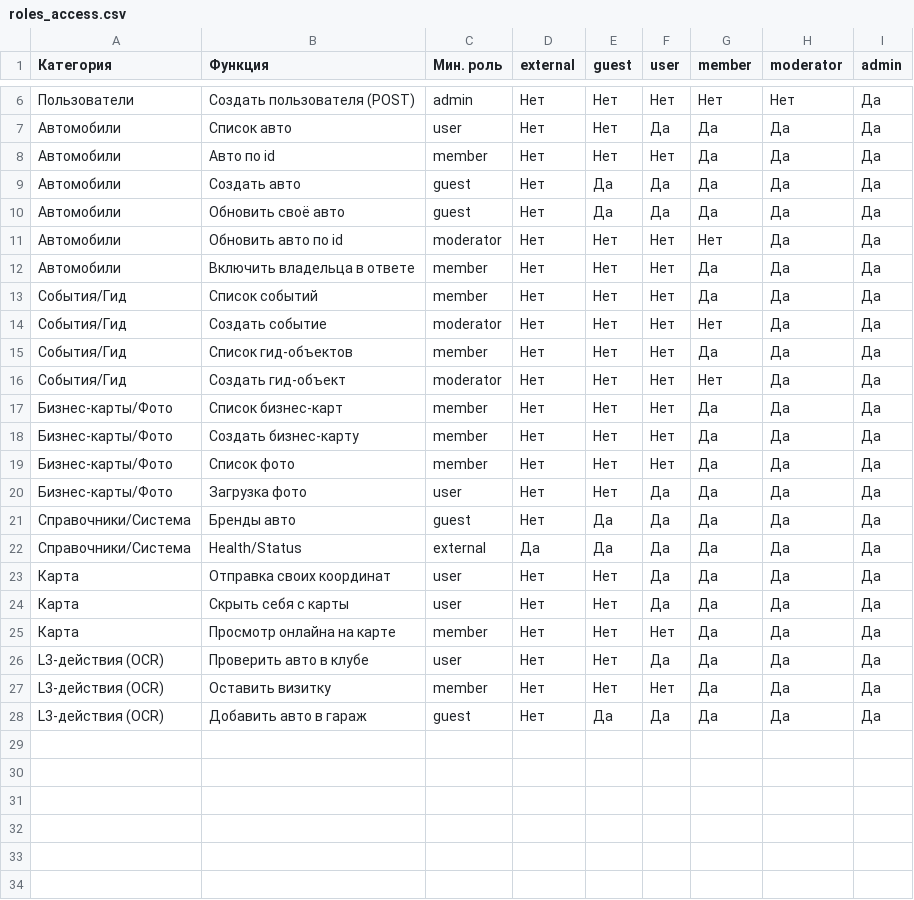
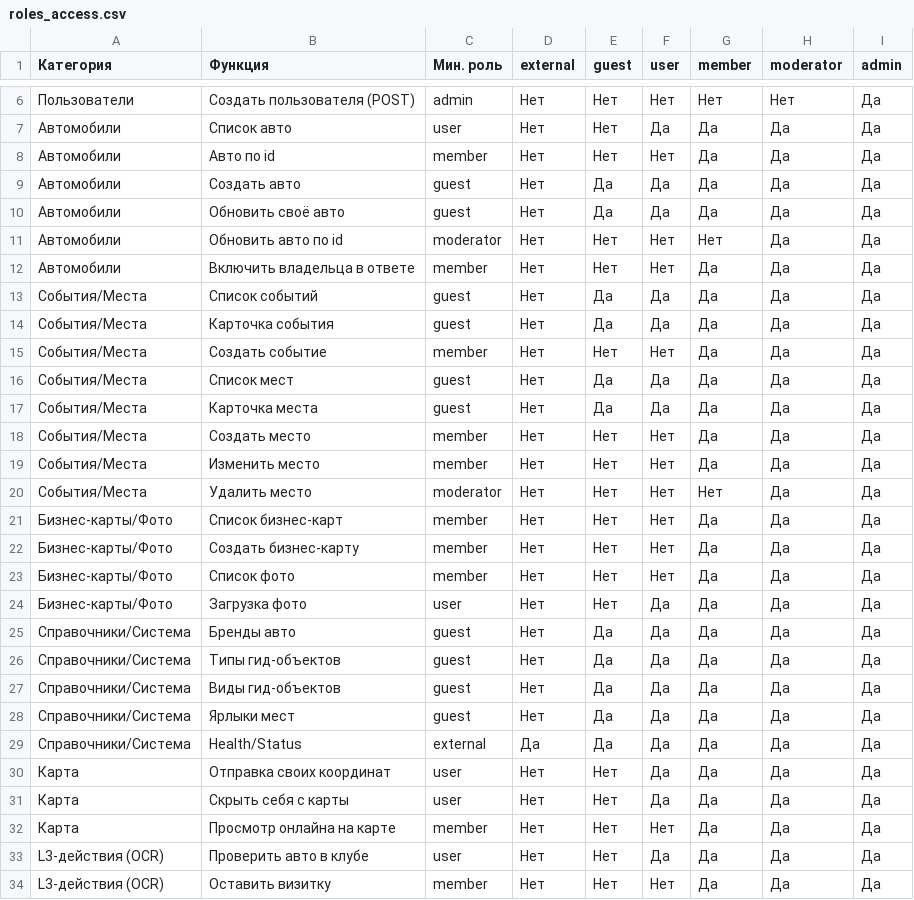
Before and after one commit to AlexKhvostov/Cabrio_project, a CSV file: docs/roles_access.csv, drawn as a sheet; only a part is shown, gaps mark what is left out; the shorter side is filled out with more unchanged rows.

```diff
--- a/docs/roles_access.csv
+++ b/docs/roles_access.csv
@@ -12,6 +12,10 @@
 Автомобили;Включить владельца в ответе;member;Нет;Нет;Нет;Да;Да;Да
-События/Гид;Список событий;member;Нет;Нет;Нет;Да;Да;Да
-События/Гид;Создать событие;moderator;Нет;Нет;Нет;Нет;Да;Да
-События/Гид;Список гид-объектов;member;Нет;Нет;Нет;Да;Да;Да
-События/Гид;Создать гид-объект;moderator;Нет;Нет;Нет;Нет;Да;Да
+События/Места;Список событий;guest;Нет;Да;Да;Да;Да;Да
+События/Места;Карточка события;guest;Нет;Да;Да;Да;Да;Да
+События/Места;Создать событие;member;Нет;Нет;Нет;Да;Да;Да
+События/Места;Список мест;guest;Нет;Да;Да;Да;Да;Да
+События/Места;Карточка места;guest;Нет;Да;Да;Да;Да;Да
+События/Места;Создать место;member;Нет;Нет;Нет;Да;Да;Да
+События/Места;Изменить место;member;Нет;Нет;Нет;Да;Да;Да
+События/Места;Удалить место;moderator;Нет;Нет;Нет;Нет;Да;Да
 Бизнес-карты/Фото;Список бизнес-карт;member;Нет;Нет;Нет;Да;Да;Да
@@ -21,2 +25,5 @@
 Справочники/Система;Бренды авто;guest;Нет;Да;Да;Да;Да;Да
+Справочники/Система;Типы гид-объектов;guest;Нет;Да;Да;Да;Да;Да
+Справочники/Система;Виды гид-объектов;guest;Нет;Да;Да;Да;Да;Да
+Справочники/Система;Ярлыки мест;guest;Нет;Да;Да;Да;Да;Да
 Справочники/Система;Health/Status;external;Да;Да;Да;Да;Да;Да
```
Also changed, not shown: 52 other files.
